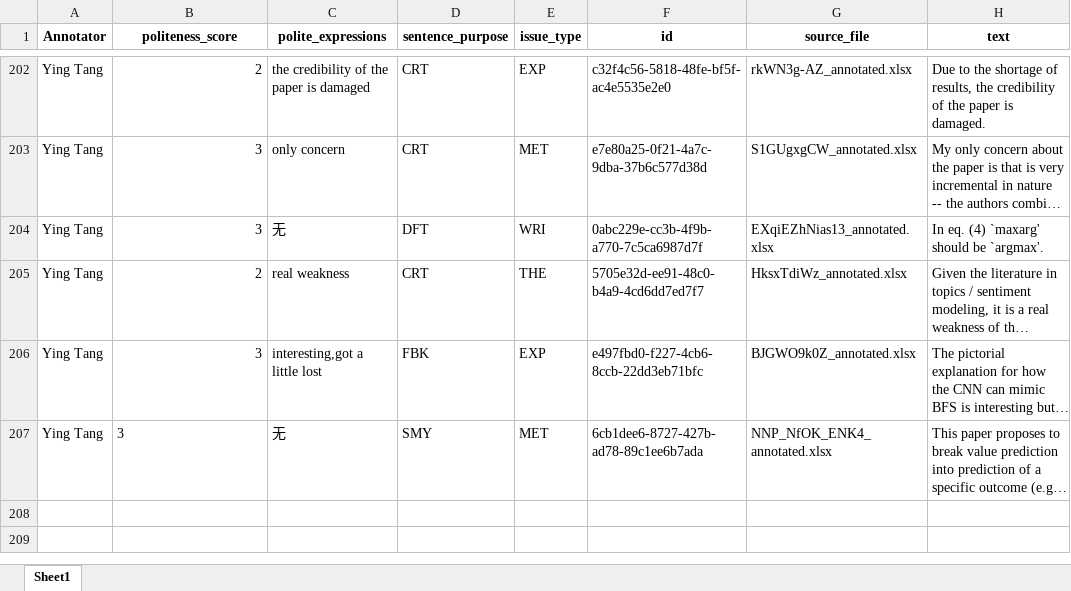
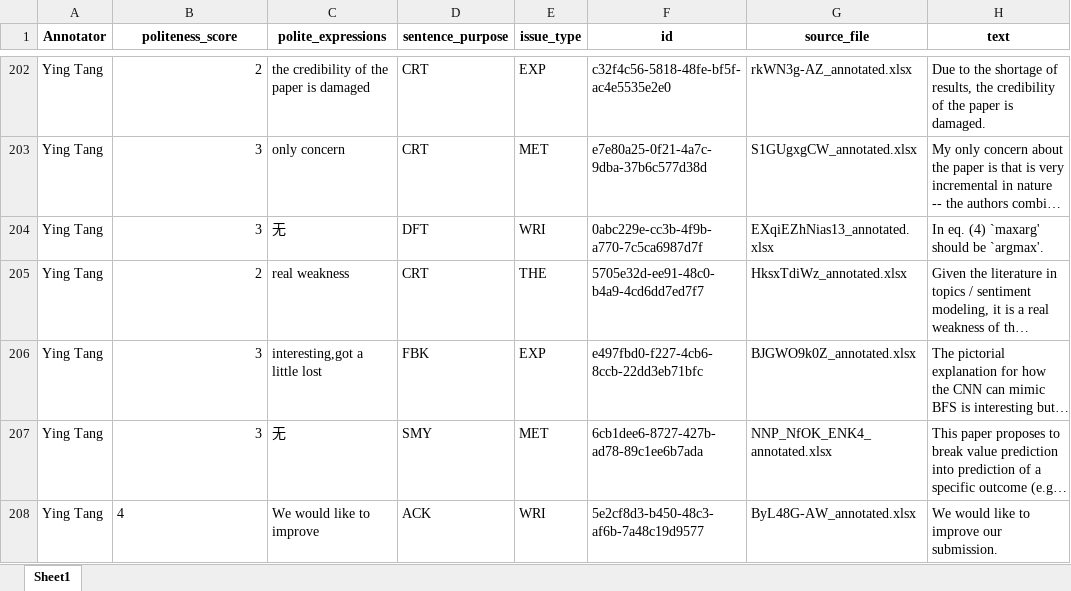
Before and after one commit to pariskang/CMLM-WangShuhe, an Excel workbook: annotations/Ying Tang_20240726_024005.xlsx, sheet Sheet1, drawn as a sheet; only a part is shown, gaps mark what is left out; long unchanged cells end in …; values as stored, in another font and other column widths than the file's, no borders; the diff names each change by its address in the sheet, - before the commit and + after, or states it on an @@ line.

Commit message:
Update annotations for Ying Tang

```diff
--- a/annotations/Ying Tang_20240726_024005.xlsx (sheet Sheet1)
+++ b/annotations/Ying Tang_20240726_024005.xlsx (sheet Sheet1)
-B207 alignment: left
+B207 alignment: right
+row 208: Ying Tang | 4 | We would like to improve | ACK | WRI | 5e2cf8d3-b450-48c3-af6b-7a48c19d9577 | ByL48G-AW_annotated.xlsx | We would like to improve our submission.
```
